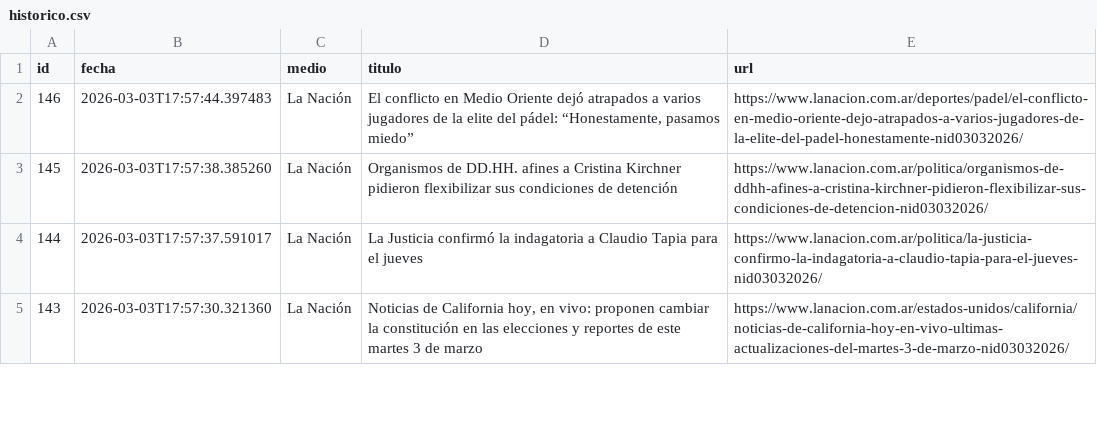
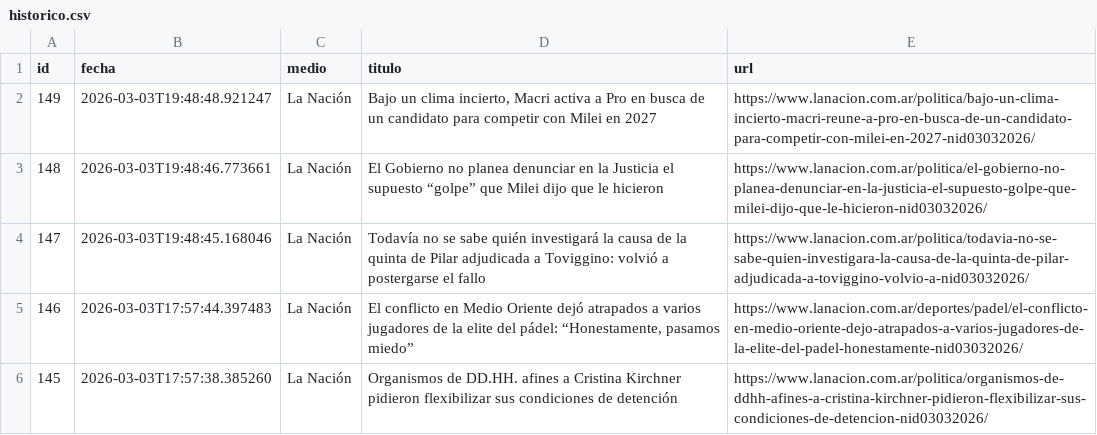
Before and after one commit to ElvisChatzky/BusProyect, a CSV file: data/historico.csv, drawn as a sheet; only a part is shown; the shorter side is filled out with more unchanged rows; the diff names each change by its address in the sheet, - before the commit and + after, or states it on an @@ line.

```diff
--- a/data/historico.csv
+++ b/data/historico.csv
+row 2: 149 | 2026-03-03T19:48:48.921247 | La Nación | Bajo un clima incierto, Macri activa a Pro en busca de un candidato para competir con Milei en 2027 | https://www.lanacion.com.ar/politica/bajo-un-clima-incierto-macri-reune-a-pro-en-busca-de-un-candidato-para-competir-con-milei-en-2027-nid03032026/
+row 3: 148 | 2026-03-03T19:48:46.773661 | La Nación | El Gobierno no planea denunciar en la Justicia el supuesto “golpe” que Milei dijo que le hicieron | https://www.lanacion.com.ar/politica/el-gobierno-no-planea-denunciar-en-la-justicia-el-supuesto-golpe-que-milei-dijo-que-le-hicieron-nid03032026/
+row 4: 147 | 2026-03-03T19:48:45.168046 | La Nación | Todavía no se sabe quién investigará la causa de la quinta de Pilar adjudicada a Toviggino: volvió a postergarse el fallo | https://www.lanacion.com.ar/politica/todavia-no-se-sabe-quien-investigara-la-causa-de-la-quinta-de-pilar-adjudicada-a-toviggino-volvio-a-nid03032026/
```
Also changed, not shown: data/hoy.csv, 1 other file.
